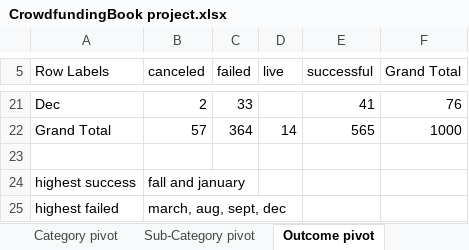
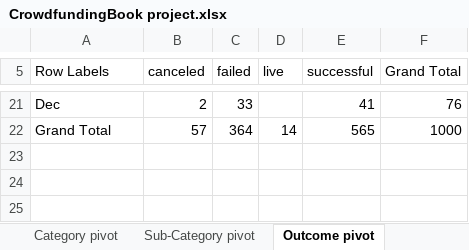
Before and after one commit to Addieryn/excel-challenge, an Excel workbook: CrowdfundingBook project.xlsx, sheet Outcome pivot, drawn as a sheet; only a part is shown, gaps mark what is left out; values as stored, in another font and other column widths than the file's, no borders; charts and pictures not drawn; the diff names each change by its address in the sheet, - before the commit and + after, or states it on an @@ line.

```diff
--- a/CrowdfundingBook project.xlsx (sheet Outcome pivot)
+++ b/CrowdfundingBook project.xlsx (sheet Outcome pivot)
-row 23: (empty)
-row 24: highest success | fall and january
-row 25: highest failed | march, aug, sept, dec
```
Also changed, not shown: sheet Sub-Category pivot, sheet Category pivot, sheet Statistical Analysis of Backers, 2 other files.
